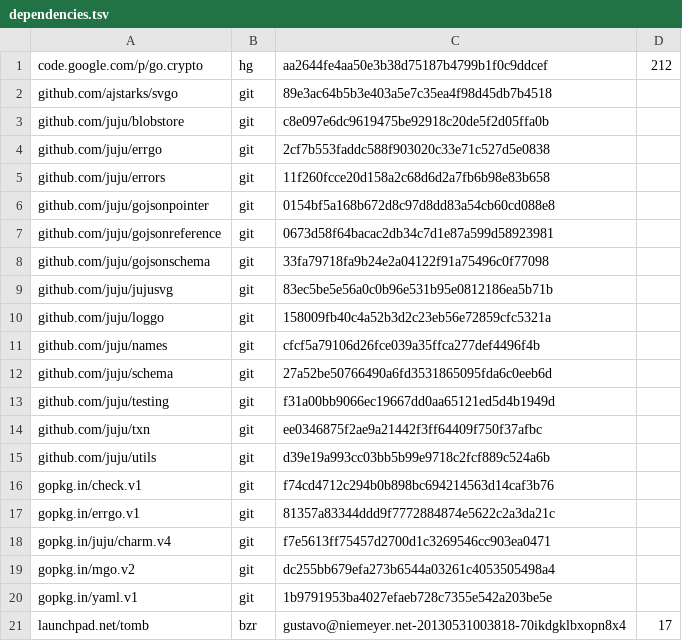
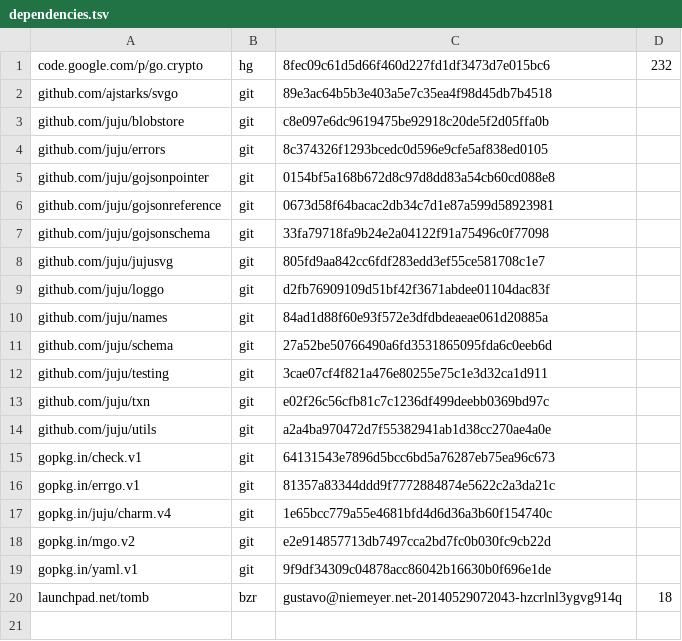
Before and after one commit to natefinch/npf, a TSV file: dependencies.tsv, drawn as a sheet.

Commit message:
update dependencies.tsv

```diff
--- a/dependencies.tsv
+++ b/dependencies.tsv
@@ -1,6 +1,5 @@
-code.google.com/p/go.crypto	hg	aa2644fe4aa50e3b38d75187b4799b1f0c9ddcef	212
+code.google.com/p/go.crypto	hg	8fec09c61d5d66f460d227fd1df3473d7e015bc6	232
 github.com/ajstarks/svgo	git	89e3ac64b5b3e403a5e7c35ea4f98d45db7b4518	
 github.com/juju/blobstore	git	c8e097e6dc9619475be92918c20de5f2d05ffa0b	
-github.com/juju/errgo	git	2cf7b553faddc588f903020c33e71c527d5e0838	
-github.com/juju/errors	git	11f260fcce20d158a2c68d6d2a7fb6b98e83b658	
+github.com/juju/errors	git	8c374326f1293bcedc0d596e9cfe5af838ed0105	
 github.com/juju/gojsonpointer	git	0154bf5a168b672d8c97d8dd83a54cb60cd088e8	
@@ -8,14 +7,14 @@ github.com/juju/gojsonreference	git	0673d58f64bacac2db34c7d1e87a599d58923981
 github.com/juju/gojsonschema	git	33fa79718fa9b24e2a04122f91a75496c0f77098	
-github.com/juju/jujusvg	git	83ec5be5e56a0c0b96e531b95e0812186ea5b71b	
-github.com/juju/loggo	git	158009fb40c4a52b3d2c23eb56e72859cfc5321a	
-github.com/juju/names	git	cfcf5a79106d26fce039a35ffca277def4496f4b	
+github.com/juju/jujusvg	git	805fd9aa842cc6fdf283edd3ef55ce581708c1e7	
+github.com/juju/loggo	git	d2fb76909109d51bf42f3671abdee01104dac83f	
+github.com/juju/names	git	84ad1d88f60e93f572e3dfdbdeaeae061d20885a	
 github.com/juju/schema	git	27a52be50766490a6fd3531865095fda6c0eeb6d	
-github.com/juju/testing	git	f31a00bb9066ec19667dd0aa65121ed5d4b1949d	
-github.com/juju/txn	git	ee0346875f2ae9a21442f3ff64409f750f37afbc	
-github.com/juju/utils	git	d39e19a993cc03bb5b99e9718c2fcf889c524a6b	
-gopkg.in/check.v1	git	f74cd4712c294b0b898bc694214563d14caf3b76	
+github.com/juju/testing	git	3cae07cf4f821a476e80255e75c1e3d32ca1d911	
+github.com/juju/txn	git	e02f26c56cfb81c7c1236df499deebb0369bd97c	
+github.com/juju/utils	git	a2a4ba970472d7f55382941ab1d38cc270ae4a0e	
+gopkg.in/check.v1	git	64131543e7896d5bcc6bd5a76287eb75ea96c673	
 gopkg.in/errgo.v1	git	81357a83344ddd9f7772884874e5622c2a3da21c	
-gopkg.in/juju/charm.v4	git	f7e5613ff75457d2700d1c3269546cc903ea0471	
-gopkg.in/mgo.v2	git	dc255bb679efa273b6544a03261c4053505498a4	
-gopkg.in/yaml.v1	git	1b9791953ba4027efaeb728c7355e542a203be5e	
-launchpad.net/tomb	bzr	gustavo@niemeyer.net-20130531003818-70ikdgklbxopn8x4	17
+gopkg.in/juju/charm.v4	git	1e65bcc779a55e4681bfd4d6d36a3b60f154740c	
+gopkg.in/mgo.v2	git	e2e914857713db7497cca2bd7fc0b030fc9cb22d	
+gopkg.in/yaml.v1	git	9f9df34309c04878acc86042b16630b0f696e1de	
+launchpad.net/tomb	bzr	gustavo@niemeyer.net-20140529072043-hzcrlnl3ygvg914q	18
```
